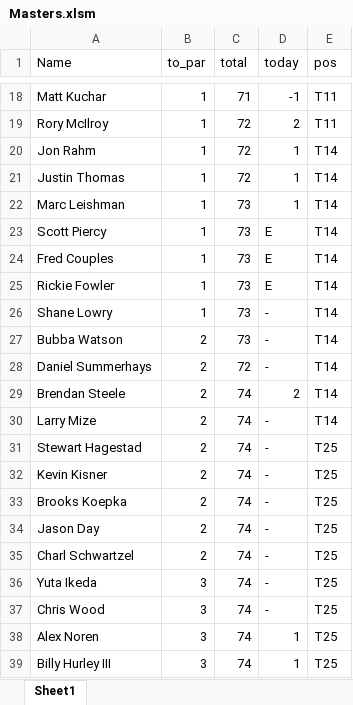
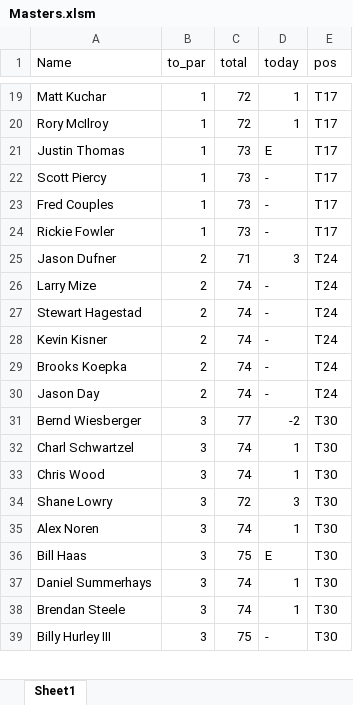
Before and after one commit to getglad/temp, an Excel workbook: Masters.xlsm, sheet Sheet1, drawn as a sheet; only a part is shown, gaps mark what is left out; values as stored, in another font and other column widths than the file's, no borders; charts and pictures not drawn; removed rows and columns are numbered as before the commit, all else as after; the diff covers the shown part only; the diff names each change by its address in the sheet, - before the commit and + after, or states it on an @@ line.

```diff
--- a/Masters.xlsm (sheet Sheet1)
+++ b/Masters.xlsm (sheet Sheet1)
-C19 (total): 71
+C19 (total): 72
-D19 (today): -1
+D19 (today): 1
-E19:E20 (pos): T11
+E19:E20 (pos): T17
-D20 (today): 2
+D20 (today): 1
-row 20: Jon Rahm | 1 | 72 | 1 | T14
-C21 (total): 72
+C21 (total): 73
-D21 (today): 1
+D21 (today): E
-E21 (pos): T14
+E21 (pos): T17
-row 22: Marc Leishman | 1 | 73 | 1 | T14
-D22:D24 (today): E
+D22:D24 (today): -
-E22:E24 (pos): T14
+E22:E24 (pos): T17
-row 26: Shane Lowry | 1 | 73 | - | T14
-row 27: Bubba Watson | 2 | 73 | - | T14
-row 28: Daniel Summerhays | 2 | 72 | - | T14
-row 29: Brendan Steele | 2 | 74 | 2 | T14
+row 25: Jason Dufner | 2 | 71 | 3 | T24
-E26 (pos): T14
+E26 (pos): T24
-E27:E30 (pos): T25
+E27:E30 (pos): T24
+row 31: Bernd Wiesberger | 3 | 77 | -2 | T30
-B32 (to_par): 2
+B32 (to_par): 3
-D32 (today): -
+D32 (today): 1
-E32 (pos): T25
+E32 (pos): T30
-row 36: Yuta Ikeda | 3 | 74 | - | T25
-D33 (today): -
+D33 (today): 1
-E33 (pos): T25
+E33 (pos): T30
+row 34: Shane Lowry | 3 | 72 | 3 | T30
-E35 (pos): T25
+E35 (pos): T30
+row 36: Bill Haas | 3 | 75 | E | T30
+row 37: Daniel Summerhays | 3 | 74 | 1 | T30
+row 38: Brendan Steele | 3 | 74 | 1 | T30
-C39 (total): 74
+C39 (total): 75
-D39 (today): 1
+D39 (today): -
-E39 (pos): T25
+E39 (pos): T30
```
Also changed, not shown: 18 added rows, 17 removed rows and 120 edited cells elsewhere in this sheet, 1 other file.
